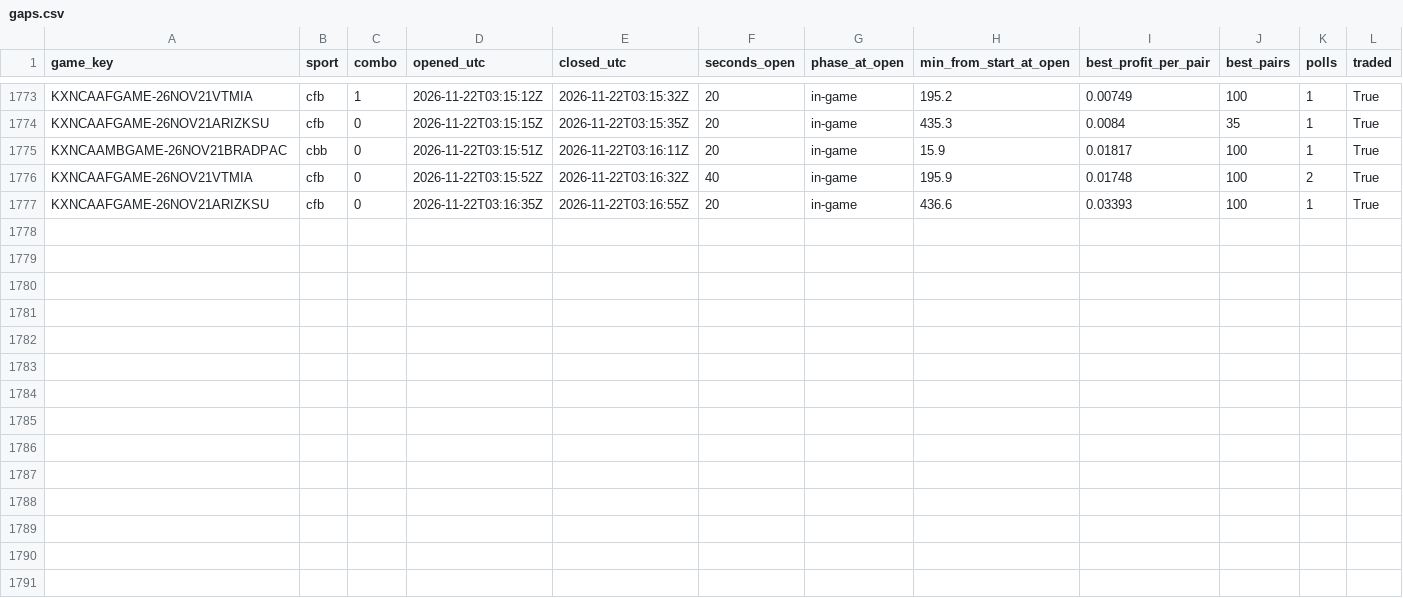
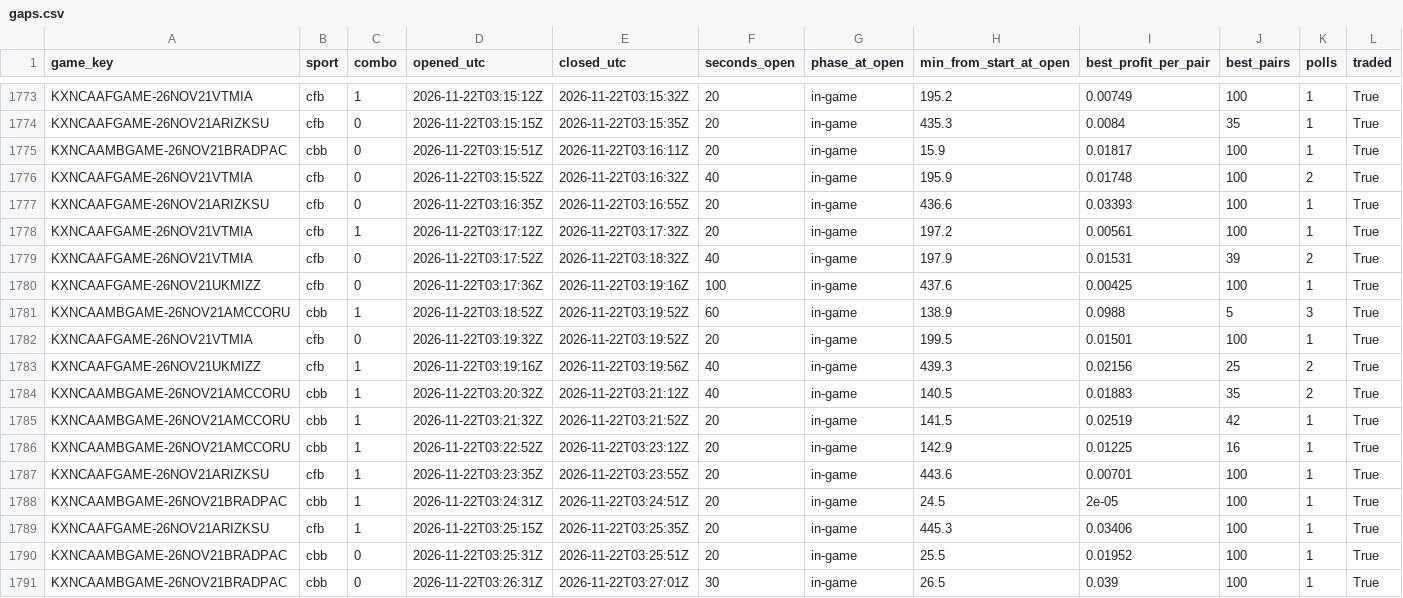
Before and after one commit to gwjp19/Garage-Band-Hedge-Fund, a CSV file: data/gaps.csv, drawn as a sheet; only a part is shown, gaps mark what is left out.

```diff
--- a/data/gaps.csv
+++ b/data/gaps.csv
@@ -1777 +1777,15 @@ KXNCAAFGAME-26NOV21VTMIA,cfb,0,2026-11-22T03:15:52Z,2026-11-22T03:16:32Z,40,in-g
 KXNCAAFGAME-26NOV21ARIZKSU,cfb,0,2026-11-22T03:16:35Z,2026-11-22T03:16:55Z,20,in-game,436.6,0.03393,100,1,True
+KXNCAAFGAME-26NOV21VTMIA,cfb,1,2026-11-22T03:17:12Z,2026-11-22T03:17:32Z,20,in-game,197.2,0.00561,100,1,True
+KXNCAAFGAME-26NOV21VTMIA,cfb,0,2026-11-22T03:17:52Z,2026-11-22T03:18:32Z,40,in-game,197.9,0.01531,39,2,True
+KXNCAAFGAME-26NOV21UKMIZZ,cfb,0,2026-11-22T03:17:36Z,2026-11-22T03:19:16Z,100,in-game,437.6,0.00425,100,1,True
+KXNCAAMBGAME-26NOV21AMCCORU,cbb,1,2026-11-22T03:18:52Z,2026-11-22T03:19:52Z,60,in-game,138.9,0.0988,5,3,True
+KXNCAAFGAME-26NOV21VTMIA,cfb,0,2026-11-22T03:19:32Z,2026-11-22T03:19:52Z,20,in-game,199.5,0.01501,100,1,True
+KXNCAAFGAME-26NOV21UKMIZZ,cfb,1,2026-11-22T03:19:16Z,2026-11-22T03:19:56Z,40,in-game,439.3,0.02156,25,2,True
+KXNCAAMBGAME-26NOV21AMCCORU,cbb,1,2026-11-22T03:20:32Z,2026-11-22T03:21:12Z,40,in-game,140.5,0.01883,35,2,True
+KXNCAAMBGAME-26NOV21AMCCORU,cbb,1,2026-11-22T03:21:32Z,2026-11-22T03:21:52Z,20,in-game,141.5,0.02519,42,1,True
+KXNCAAMBGAME-26NOV21AMCCORU,cbb,1,2026-11-22T03:22:52Z,2026-11-22T03:23:12Z,20,in-game,142.9,0.01225,16,1,True
+KXNCAAFGAME-26NOV21ARIZKSU,cfb,1,2026-11-22T03:23:35Z,2026-11-22T03:23:55Z,20,in-game,443.6,0.00701,100,1,True
+KXNCAAMBGAME-26NOV21BRADPAC,cbb,1,2026-11-22T03:24:31Z,2026-11-22T03:24:51Z,20,in-game,24.5,2e-05,100,1,True
+KXNCAAFGAME-26NOV21ARIZKSU,cfb,1,2026-11-22T03:25:15Z,2026-11-22T03:25:35Z,20,in-game,445.3,0.03406,100,1,True
+KXNCAAMBGAME-26NOV21BRADPAC,cbb,0,2026-11-22T03:25:31Z,2026-11-22T03:25:51Z,20,in-game,25.5,0.01952,100,1,True
+KXNCAAMBGAME-26NOV21BRADPAC,cbb,0,2026-11-22T03:26:31Z,2026-11-22T03:27:01Z,30,in-game,26.5,0.039,100,1,True
```
Also changed, not shown: data/trades.csv, 1 other file.
